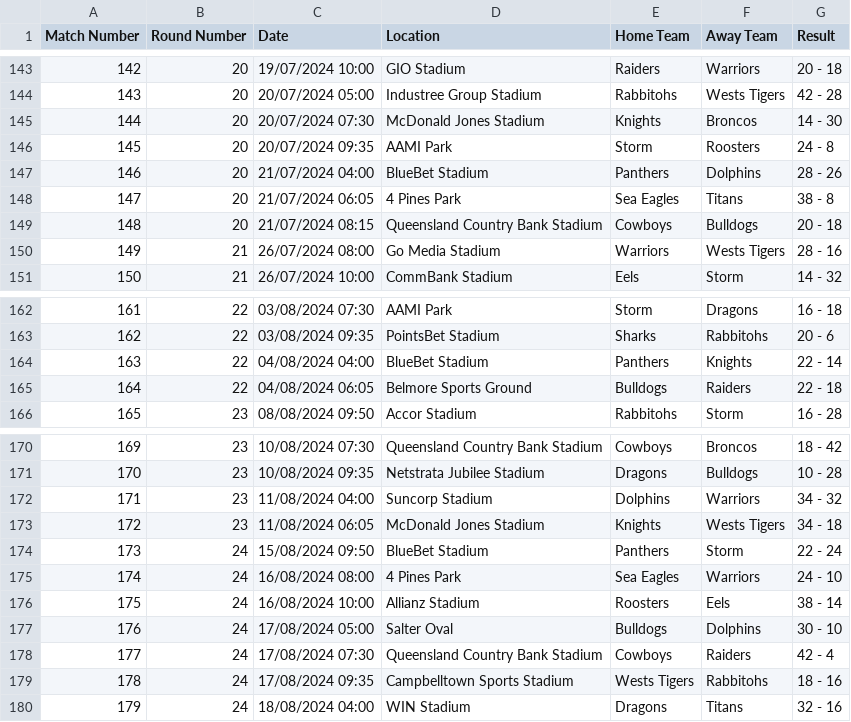
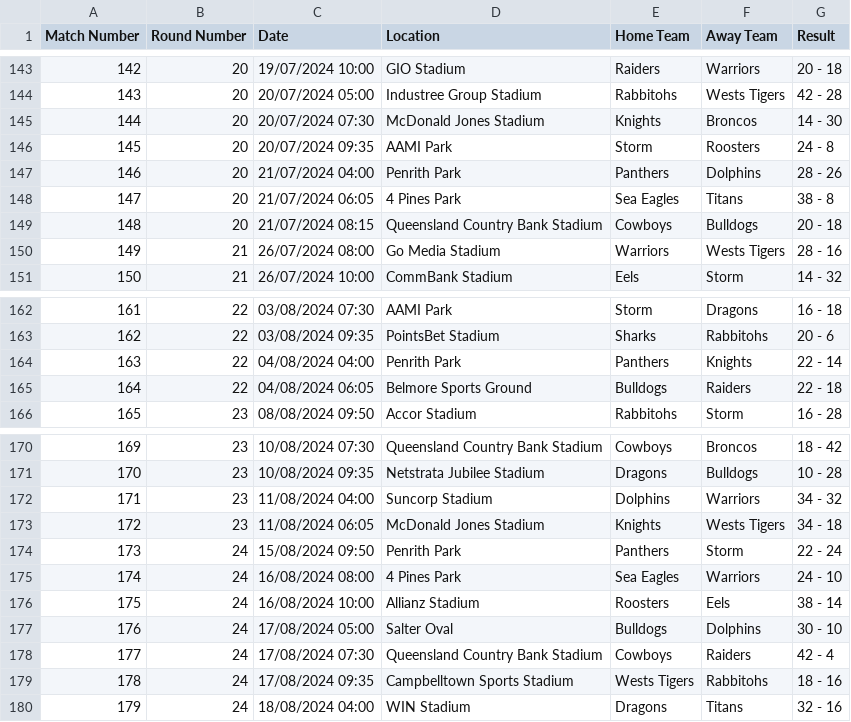
Before and after one commit to octonion/rugby, a CSV file: nrl/csv/nrl-2024-UTC.csv, drawn as a sheet; only a part is shown, gaps mark what is left out; the diff covers the shown part only.

```diff
--- a/nrl/csv/nrl-2024-UTC.csv
+++ b/nrl/csv/nrl-2024-UTC.csv
@@ -146,3 +146,3 @@ Match Number,Round Number,Date,Location,Home Team,Away Team,Result
 145,20,20/07/2024 09:35,AAMI Park,Storm,Roosters,24 - 8
-146,20,21/07/2024 04:00,BlueBet Stadium,Panthers,Dolphins,28 - 26
+146,20,21/07/2024 04:00,Penrith Park,Panthers,Dolphins,28 - 26
 147,20,21/07/2024 06:05,4 Pines Park,Sea Eagles,Titans,38 - 8
@@ -163,3 +163,3 @@ Match Number,Round Number,Date,Location,Home Team,Away Team,Result
 162,22,03/08/2024 09:35,PointsBet Stadium,Sharks,Rabbitohs,20 - 6
-163,22,04/08/2024 04:00,BlueBet Stadium,Panthers,Knights,22 - 14
+163,22,04/08/2024 04:00,Penrith Park,Panthers,Knights,22 - 14
 164,22,04/08/2024 06:05,Belmore Sports Ground,Bulldogs,Raiders,22 - 18
@@ -173,3 +173,3 @@ Match Number,Round Number,Date,Location,Home Team,Away Team,Result
 172,23,11/08/2024 06:05,McDonald Jones Stadium,Knights,Wests Tigers,34 - 18
-173,24,15/08/2024 09:50,BlueBet Stadium,Panthers,Storm,22 - 24
+173,24,15/08/2024 09:50,Penrith Park,Panthers,Storm,22 - 24
 174,24,16/08/2024 08:00,4 Pines Park,Sea Eagles,Warriors,24 - 10
```
Also changed, not shown: 9 added rows and 18 edited cells elsewhere in this file, nrl/sos/current_ranking.csv, 4 other files.
